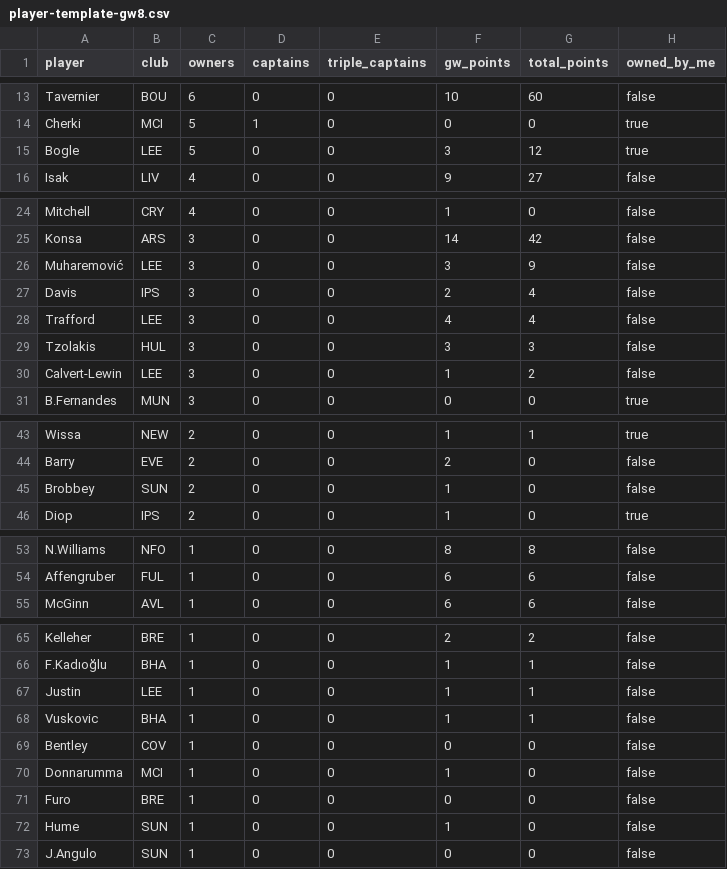
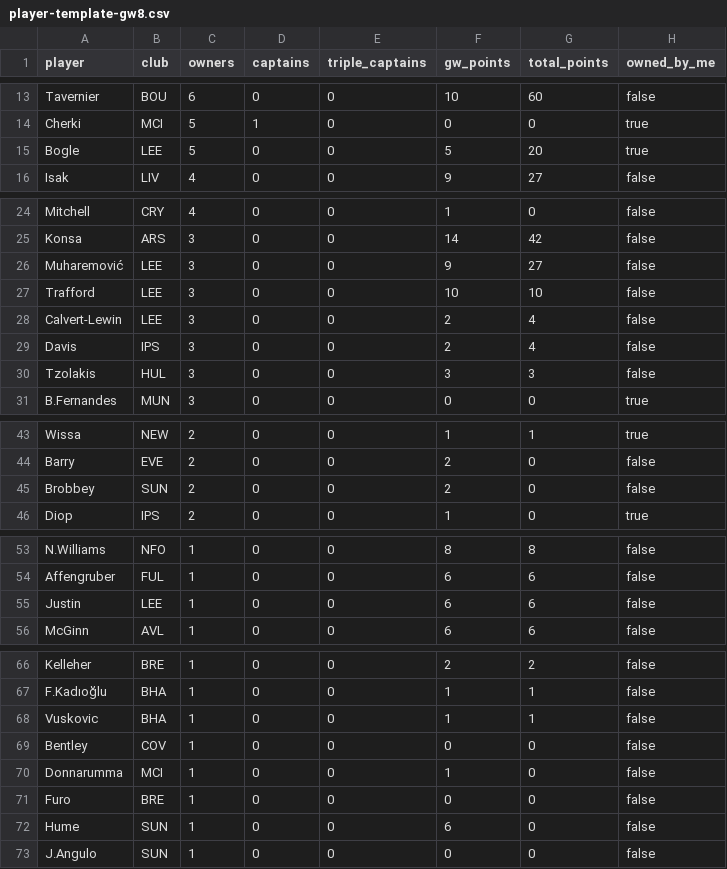
Before and after one commit to kanitnany-cloud/GPTxMe, a CSV file: mini-league/player-template-gw8.csv, drawn as a sheet; only a part is shown, gaps mark what is left out.

```diff
--- a/mini-league/player-template-gw8.csv
+++ b/mini-league/player-template-gw8.csv
@@ -14,3 +14,3 @@ Tavernier,BOU,6,0,0,10,60,false
 Cherki,MCI,5,1,0,0,0,true
-Bogle,LEE,5,0,0,3,12,true
+Bogle,LEE,5,0,0,5,20,true
 Isak,LIV,4,0,0,9,27,false
@@ -25,7 +25,7 @@ Mitchell,CRY,4,0,0,1,0,false
 Konsa,ARS,3,0,0,14,42,false
-Muharemović,LEE,3,0,0,3,9,false
+Muharemović,LEE,3,0,0,9,27,false
+Trafford,LEE,3,0,0,10,10,false
+Calvert-Lewin,LEE,3,0,0,2,4,false
 Davis,IPS,3,0,0,2,4,false
-Trafford,LEE,3,0,0,4,4,false
 Tzolakis,HUL,3,0,0,3,3,false
-Calvert-Lewin,LEE,3,0,0,1,2,false
 B.Fernandes,MUN,3,0,0,0,0,true
@@ -44,3 +44,3 @@ Wissa,NEW,2,0,0,1,1,true
 Barry,EVE,2,0,0,2,0,false
-Brobbey,SUN,2,0,0,1,0,false
+Brobbey,SUN,2,0,0,2,0,false
 Diop,IPS,2,0,0,1,0,true
@@ -54,2 +54,3 @@ N.Williams,NFO,1,0,0,8,8,false
 Affengruber,FUL,1,0,0,6,6,false
+Justin,LEE,1,0,0,6,6,false
 McGinn,AVL,1,0,0,6,6,false
@@ -66,3 +67,2 @@ Kelleher,BRE,1,0,0,2,2,false
 F.Kadıoğlu,BHA,1,0,0,1,1,false
-Justin,LEE,1,0,0,1,1,false
 Vuskovic,BHA,1,0,0,1,1,false
@@ -71,3 +71,3 @@ Donnarumma,MCI,1,0,0,1,0,false
 Furo,BRE,1,0,0,0,0,false
-Hume,SUN,1,0,0,1,0,false
+Hume,SUN,1,0,0,6,0,false
 J.Angulo,SUN,1,0,0,0,0,false
```
Also changed, not shown: mini-league/team-summary-gw8.csv, 3 other files.
